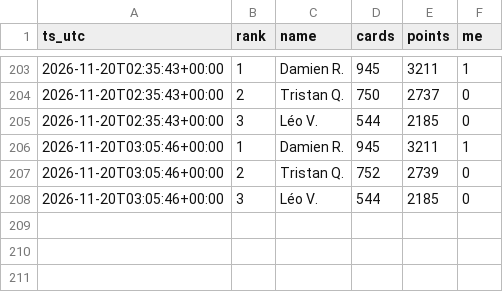
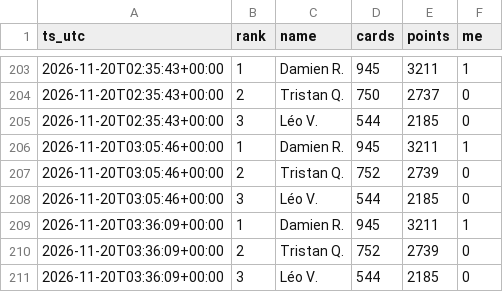
Before and after one commit to drispal/EM-bot, a CSV file: leaderboard.csv, drawn as a sheet; only a part is shown, gaps mark what is left out; the diff names each change by its address in the sheet, - before the commit and + after, or states it on an @@ line.

Commit message:
Leaderboard snapshot 2026-11-20 03:36 UTC

```diff
--- a/leaderboard.csv
+++ b/leaderboard.csv
+row 209: 2026-11-20T03:36:09+00:00 | 1 | Damien R. | 945 | 3211 | 1
+row 210: 2026-11-20T03:36:09+00:00 | 2 | Tristan Q. | 752 | 2739 | 0
+row 211: 2026-11-20T03:36:09+00:00 | 3 | Léo V. | 544 | 2185 | 0
```
Also changed, not shown: 1 other file.
